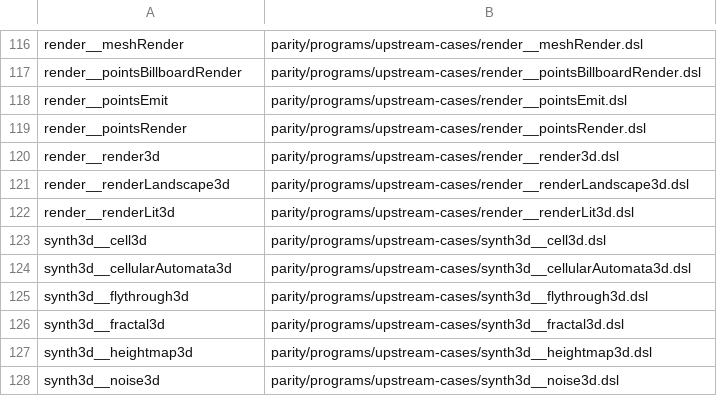
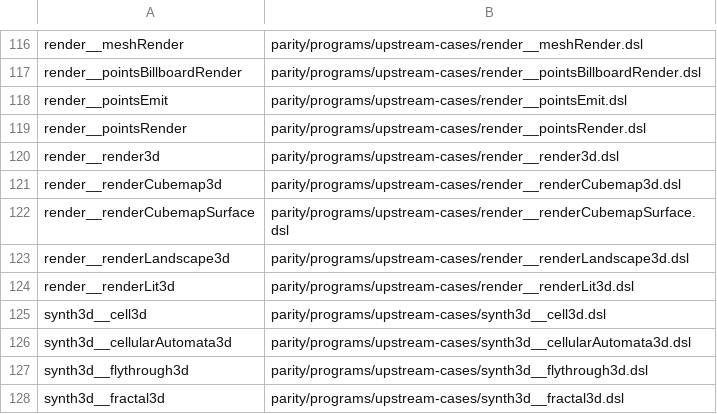
Before and after one commit to noisefactorllc/noisemaker-for-unity, a TSV file: parity/programs/upstream-cases/manifest.tsv, drawn as a sheet; only a part is shown, gaps mark what is left out; the shorter side is filled out with more unchanged rows; the diff names each change by its address in the sheet, - before the commit and + after, or states it on an @@ line.

Commit message:
Sync the Unity compiler and 3D renders with Noisemaker 1.5.0

```diff
--- a/parity/programs/upstream-cases/manifest.tsv
+++ b/parity/programs/upstream-cases/manifest.tsv
+row 121: render__renderCubemap3d | parity/programs/upstream-cases/render__renderCubemap3d.dsl
+row 122: render__renderCubemapSurface | parity/programs/upstream-cases/render__renderCubemapSurface.dsl
```
Also changed, not shown: 26 other files.
